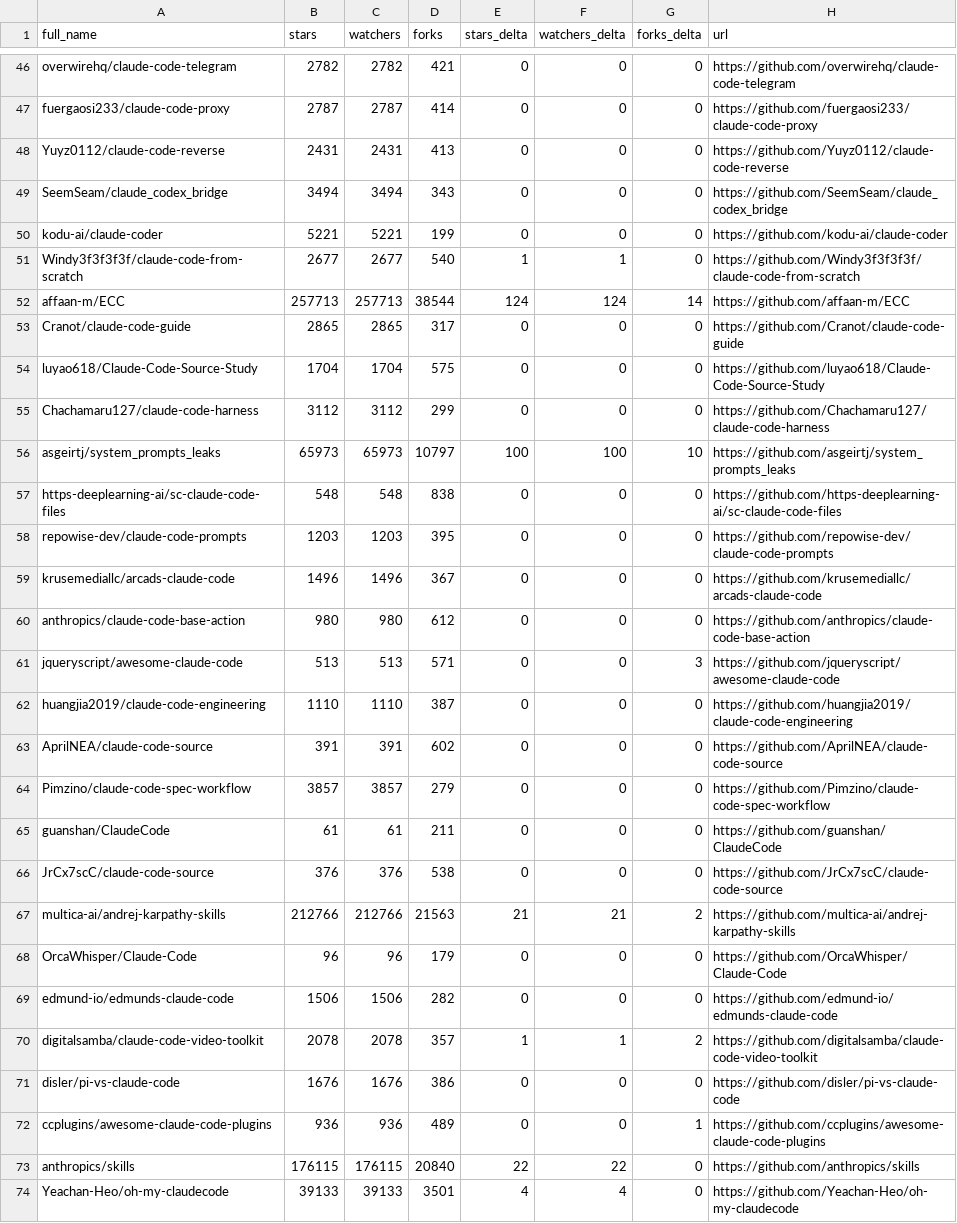
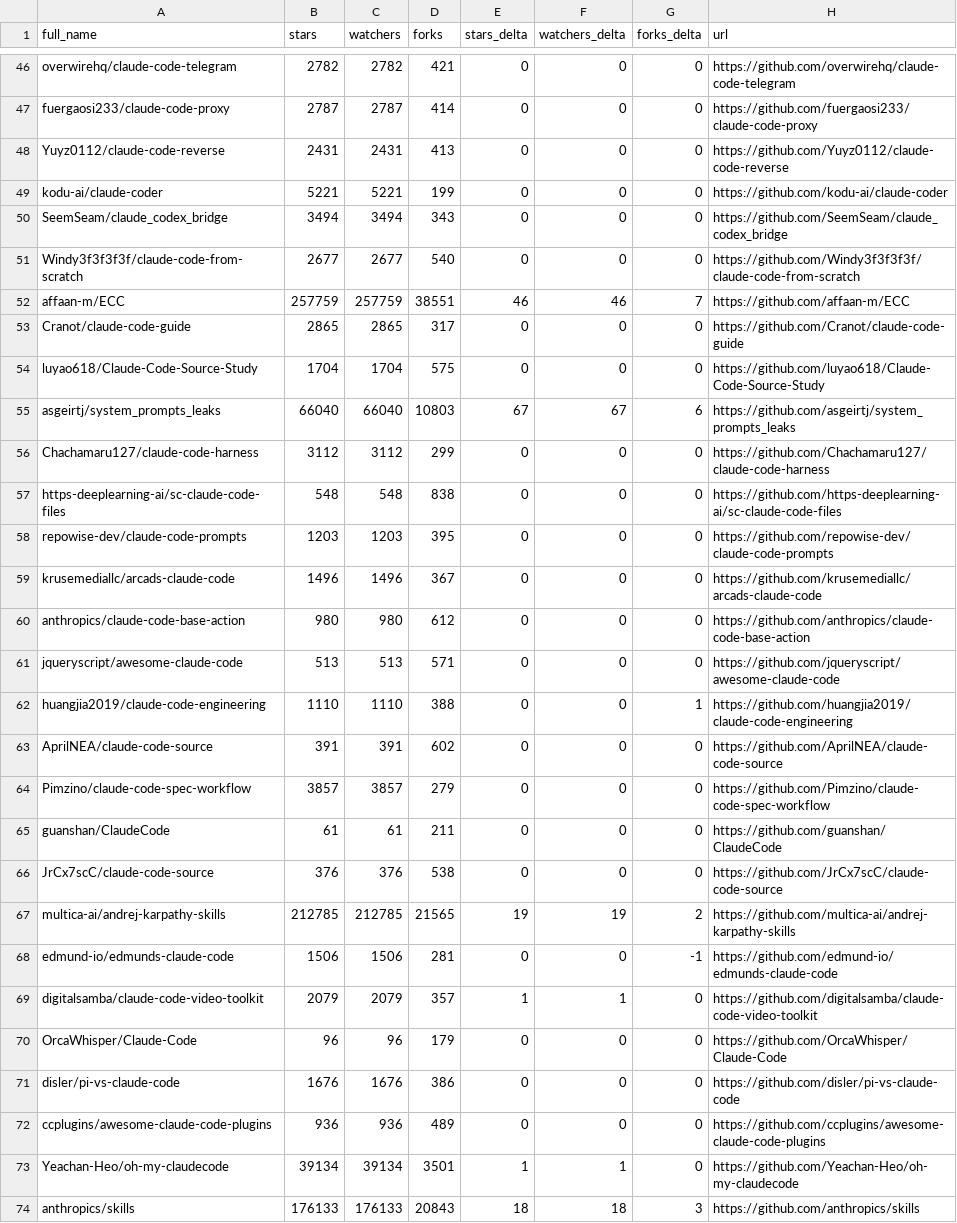
Before and after one commit to fucheng-guo-sun/awesome-claude-code, a CSV file: data/repo-ticker.csv, drawn as a sheet; only a part is shown, gaps mark what is left out; the diff covers the shown part only.

```diff
--- a/data/repo-ticker.csv
+++ b/data/repo-ticker.csv
@@ -48,10 +48,10 @@ fuergaosi233/claude-code-proxy,2787,2787,414,0,0,0,https://github.com/fuergaosi2
 Yuyz0112/claude-code-reverse,2431,2431,413,0,0,0,https://github.com/Yuyz0112/claude-code-reverse
+kodu-ai/claude-coder,5221,5221,199,0,0,0,https://github.com/kodu-ai/claude-coder
 SeemSeam/claude_codex_bridge,3494,3494,343,0,0,0,https://github.com/SeemSeam/claude_codex_bridge
-kodu-ai/claude-coder,5221,5221,199,0,0,0,https://github.com/kodu-ai/claude-coder
-Windy3f3f3f3f/claude-code-from-scratch,2677,2677,540,1,1,0,https://github.com/Windy3f3f3f3f/claude-code-from-scratch
-affaan-m/ECC,257713,257713,38544,124,124,14,https://github.com/affaan-m/ECC
+Windy3f3f3f3f/claude-code-from-scratch,2677,2677,540,0,0,0,https://github.com/Windy3f3f3f3f/claude-code-from-scratch
+affaan-m/ECC,257759,257759,38551,46,46,7,https://github.com/affaan-m/ECC
 Cranot/claude-code-guide,2865,2865,317,0,0,0,https://github.com/Cranot/claude-code-guide
 luyao618/Claude-Code-Source-Study,1704,1704,575,0,0,0,https://github.com/luyao618/Claude-Code-Source-Study
+asgeirtj/system_prompts_leaks,66040,66040,10803,67,67,6,https://github.com/asgeirtj/system_prompts_leaks
 Chachamaru127/claude-code-harness,3112,3112,299,0,0,0,https://github.com/Chachamaru127/claude-code-harness
-asgeirtj/system_prompts_leaks,65973,65973,10797,100,100,10,https://github.com/asgeirtj/system_prompts_leaks
 https-deeplearning-ai/sc-claude-code-files,548,548,838,0,0,0,https://github.com/https-deeplearning-ai/sc-claude-code-files
@@ -60,4 +60,4 @@ krusemediallc/arcads-claude-code,1496,1496,367,0,0,0,https://github.com/krusemed
 anthropics/claude-code-base-action,980,980,612,0,0,0,https://github.com/anthropics/claude-code-base-action
-jqueryscript/awesome-claude-code,513,513,571,0,0,3,https://github.com/jqueryscript/awesome-claude-code
-huangjia2019/claude-code-engineering,1110,1110,387,0,0,0,https://github.com/huangjia2019/claude-code-engineering
+jqueryscript/awesome-claude-code,513,513,571,0,0,0,https://github.com/jqueryscript/awesome-claude-code
+huangjia2019/claude-code-engineering,1110,1110,388,0,0,1,https://github.com/huangjia2019/claude-code-engineering
 AprilNEA/claude-code-source,391,391,602,0,0,0,https://github.com/AprilNEA/claude-code-source
@@ -66,9 +66,9 @@ guanshan/ClaudeCode,61,61,211,0,0,0,https://github.com/guanshan/ClaudeCode
 JrCx7scC/claude-code-source,376,376,538,0,0,0,https://github.com/JrCx7scC/claude-code-source
-multica-ai/andrej-karpathy-skills,212766,212766,21563,21,21,2,https://github.com/multica-ai/andrej-karpathy-skills
+multica-ai/andrej-karpathy-skills,212785,212785,21565,19,19,2,https://github.com/multica-ai/andrej-karpathy-skills
+edmund-io/edmunds-claude-code,1506,1506,281,0,0,-1,https://github.com/edmund-io/edmunds-claude-code
+digitalsamba/claude-code-video-toolkit,2079,2079,357,1,1,0,https://github.com/digitalsamba/claude-code-video-toolkit
 OrcaWhisper/Claude-Code,96,96,179,0,0,0,https://github.com/OrcaWhisper/Claude-Code
-edmund-io/edmunds-claude-code,1506,1506,282,0,0,0,https://github.com/edmund-io/edmunds-claude-code
-digitalsamba/claude-code-video-toolkit,2078,2078,357,1,1,2,https://github.com/digitalsamba/claude-code-video-toolkit
 disler/pi-vs-claude-code,1676,1676,386,0,0,0,https://github.com/disler/pi-vs-claude-code
-ccplugins/awesome-claude-code-plugins,936,936,489,0,0,1,https://github.com/ccplugins/awesome-claude-code-plugins
-anthropics/skills,176115,176115,20840,22,22,0,https://github.com/anthropics/skills
-Yeachan-Heo/oh-my-claudecode,39133,39133,3501,4,4,0,https://github.com/Yeachan-Heo/oh-my-claudecode
+ccplugins/awesome-claude-code-plugins,936,936,489,0,0,0,https://github.com/ccplugins/awesome-claude-code-plugins
+Yeachan-Heo/oh-my-claudecode,39134,39134,3501,1,1,0,https://github.com/Yeachan-Heo/oh-my-claudecode
+anthropics/skills,176133,176133,20843,18,18,3,https://github.com/anthropics/skills
```
Also changed, not shown: 1 added row, 1 removed row, 2 moved rows and 85 edited cells elsewhere in this file, 2 other files.
